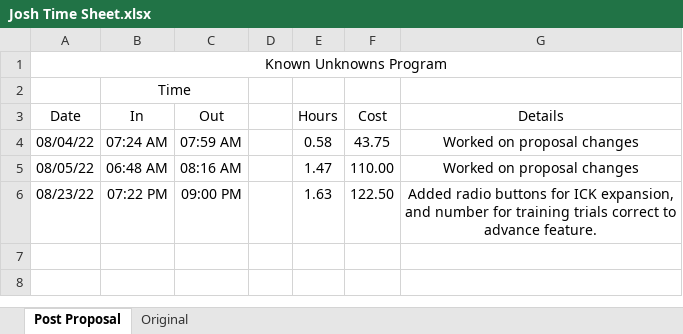
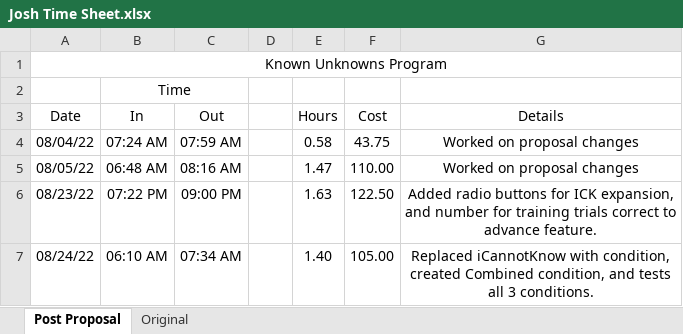
Before and after one commit to joshuawwright/meeku-fork, an Excel workbook: notes/Josh Time Sheet.xlsx, sheet Post Proposal, drawn as a sheet; values as stored, in another font and other column widths than the file's, no borders; the diff names each change by its address in the sheet, - before the commit and + after, or states it on an @@ line.

Commit message:
update timesheet

```diff
--- a/notes/Josh Time Sheet.xlsx (sheet Post Proposal)
+++ b/notes/Josh Time Sheet.xlsx (sheet Post Proposal)
+row 7: 08/24/22 | 06:10 AM | 07:34 AM |  | 1.40 | 105.00 | Replaced iCannotKnow with condition, created Combined condition, and tests all 3 conditions.
```
